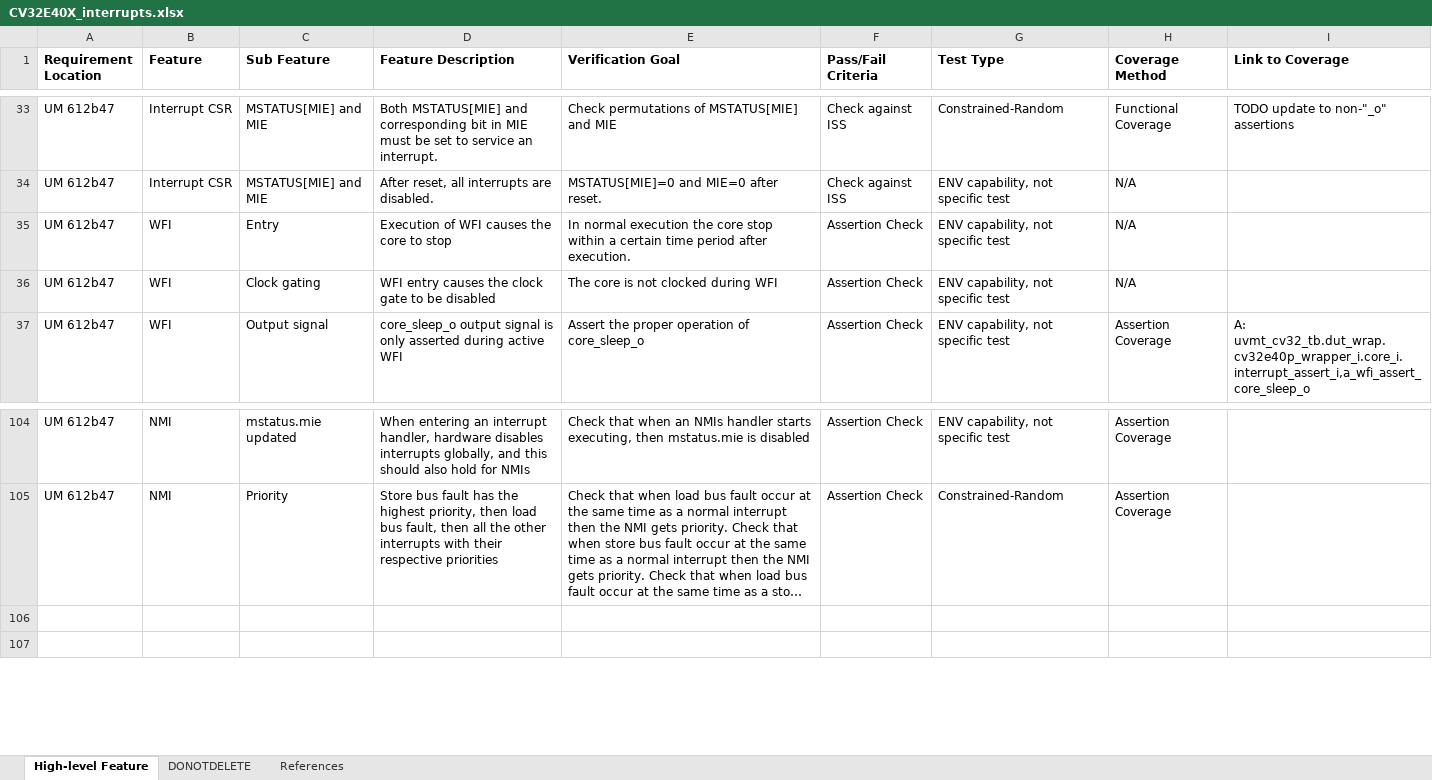
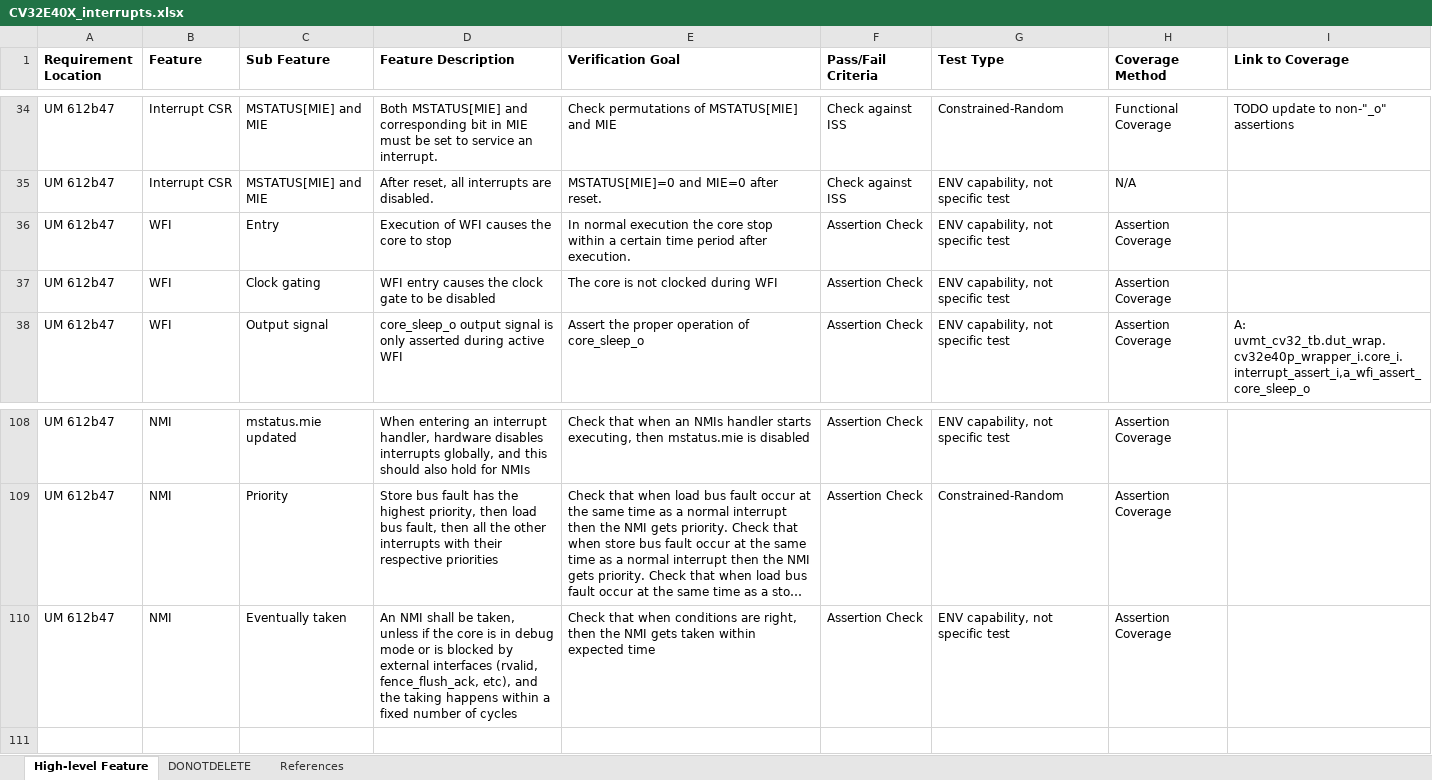
Before and after one commit to openhwgroup/cv32e40x-dv, an Excel workbook: docs/VerifPlans/Simulation/interrupts/CV32E40X_interrupts.xlsx, sheet High-level Feature, drawn as a sheet; only a part is shown, gaps mark what is left out; long unchanged cells end in …; values as stored, in another font and other column widths than the file's, no borders; addresses are those after the commit; the diff covers the shown part only; the diff names each change by its address in the sheet, - before the commit and + after, or states it on an @@ line.

```diff
--- a/docs/VerifPlans/Simulation/interrupts/CV32E40X_interrupts.xlsx (sheet High-level Feature)
+++ b/docs/VerifPlans/Simulation/interrupts/CV32E40X_interrupts.xlsx (sheet High-level Feature)
-H36:H37 (Coverage Method): N/A
+H36:H37 (Coverage Method): Assertion Coverage
-row 110: (empty)
+row 110: UM 612b47 | NMI | Eventually taken | An NMI shall be taken, unless if the core is in debug mode or is blocked by external interfaces (rvalid, fence_flush_ack, etc), and the taking happens within a fixed number of cycles | Check that when conditions are right, then the NMI gets taken within expected time | Assertion Check | ENV capability, not specific test | Assertion Coverage
```
Also changed, not shown: 6 added rows, 2 removed rows and 10 edited cells elsewhere in this sheet.
